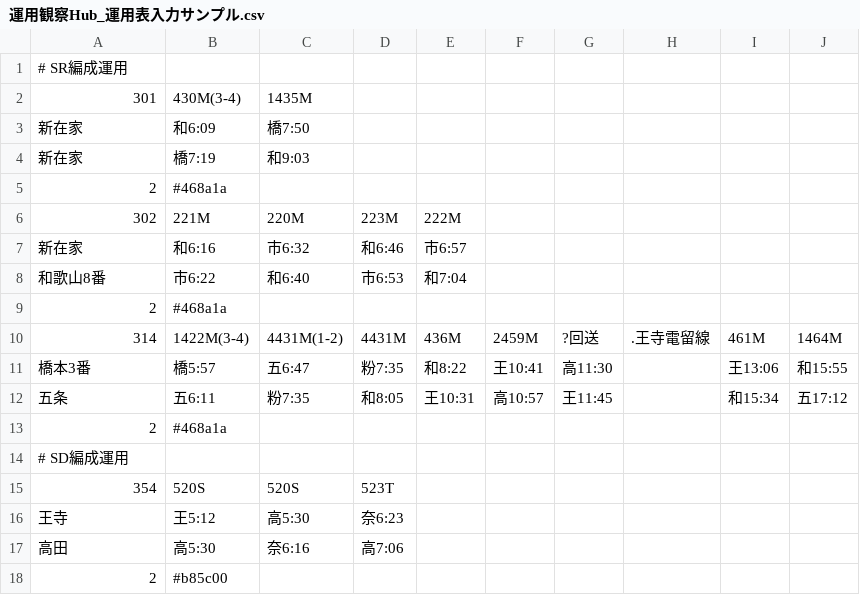
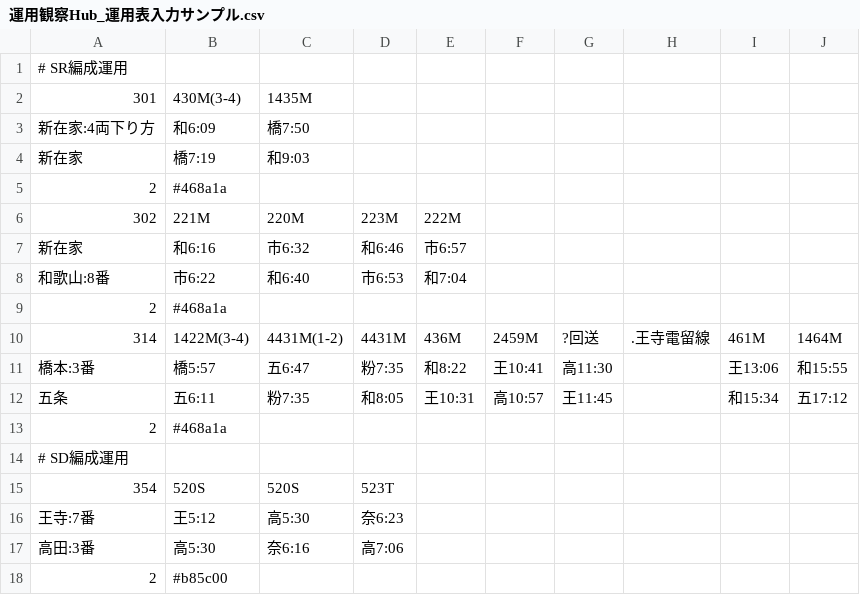
Before and after one commit to 2-pd/unyohub, a CSV file: documents/運用観察Hub_運用表入力サンプル.csv, drawn as a sheet; the diff names each change by its address in the sheet, - before the commit and + after, or states it on an @@ line.

```diff
--- a/documents/運用観察Hub_運用表入力サンプル.csv
+++ b/documents/運用観察Hub_運用表入力サンプル.csv
-A3: 新在家
+A3: 新在家:4両下り方
-A8: 和歌山8番
+A8: 和歌山:8番
-A11: 橋本3番
+A11: 橋本:3番
-A16: 王寺
+A16: 王寺:7番
-A17: 高田
+A17: 高田:3番
```
Also changed, not shown: 12 other files.
